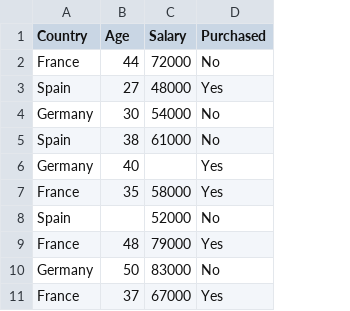
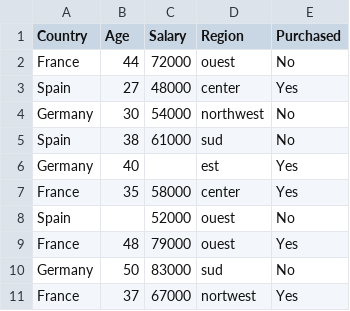
Before and after one commit to WATAT-YONDEP-STIVE-KEVIN/DATASCIENTIST, a CSV file: 001DataPreprocessing/Datasets/data.csv, drawn as a sheet; the diff names each change by its address in the sheet, - before the commit and + after, or states it on an @@ line.

```diff
--- a/001DataPreprocessing/Datasets/data.csv
+++ b/001DataPreprocessing/Datasets/data.csv
+column D (Region), rows 2-11: ouest | center | northwest | sud | est | center | ouest | ouest | sud | nortwest
```
Also changed, not shown: 1 other file.
